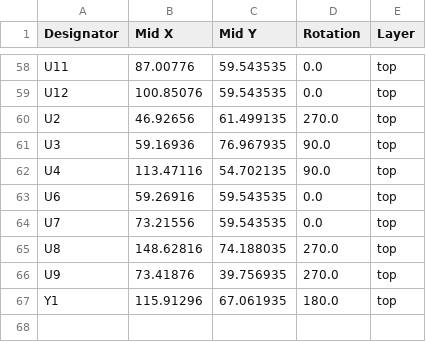
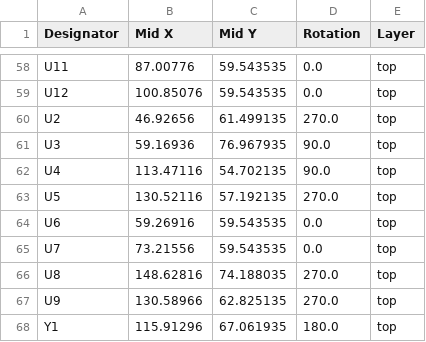
Before and after one commit to dumaiss/PercolatorLabs, a CSV file: Schem/AfternoonBlend/production/positions.csv, drawn as a sheet; only a part is shown, gaps mark what is left out; the diff covers the shown part only.

```diff
--- a/Schem/AfternoonBlend/production/positions.csv
+++ b/Schem/AfternoonBlend/production/positions.csv
@@ -62,2 +62,3 @@ U3,59.16936,76.967935,90.0,top
 U4,113.47116,54.702135,90.0,top
+U5,130.52116,57.192135,270.0,top
 U6,59.26916,59.543535,0.0,top
@@ -65,3 +66,3 @@ U7,73.21556,59.543535,0.0,top
 U8,148.62816,74.188035,270.0,top
-U9,73.41876,39.756935,270.0,top
+U9,130.58966,62.825135,270.0,top
 Y1,115.91296,67.061935,180.0,top
```
Also changed, not shown: 5 added rows and 5 removed rows elsewhere in this file, Schem/AfternoonBlend/production/bom.csv, Schem/AfternoonBlend/production/designators.csv, 10 other files.
